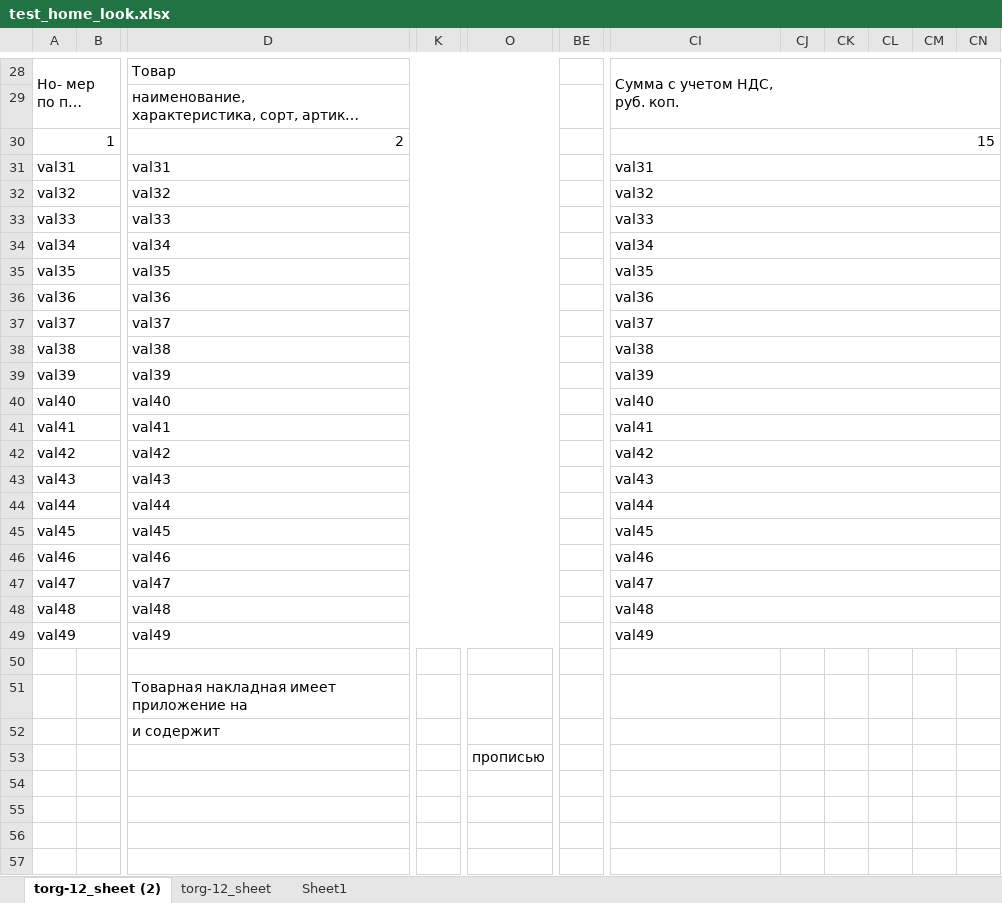
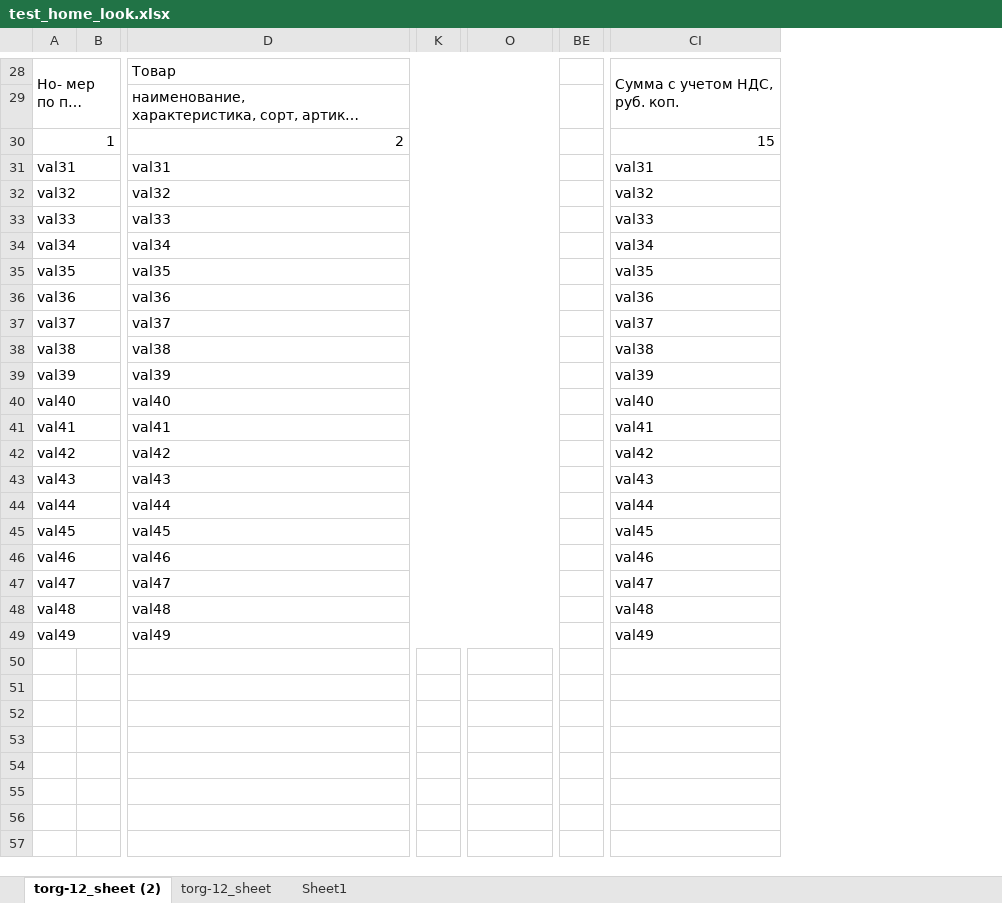
Before and after one commit to seregagavrilov/test_xlsx_writer, an Excel workbook: test_home_look.xlsx, sheet torg-12_sheet (2), drawn as a sheet; only a part is shown, gaps mark what is left out; long unchanged cells end in …; values as stored, in another font and other column widths than the file's, no cell formats; removed rows and columns are numbered as before the commit, all else as after; rows hold the shown columns only; the diff covers the shown part only; the diff names each change by its address in the sheet, - before the commit and + after, or states it on an @@ line.

Commit message:
home changes

```diff
--- a/test_home_look.xlsx (sheet torg-12_sheet (2))
+++ b/test_home_look.xlsx (sheet torg-12_sheet (2))
-column K, empty
+column K, empty
-column BE, empty
+column BE, empty
-column CJ, empty
-column CK, empty
-column CL, empty
-column CM, empty
-column CN, empty
-CI30:CN30 merged
-CI31:CN31 merged
-CI32:CN32 merged
-CI33:CN33 merged
-CI34:CN34 merged
-CI35:CN35 merged
-CI36:CN36 merged
-CI37:CN37 merged
-CI38:CN38 merged
-CI39:CN39 merged
-CI40:CN40 merged
-CI41:CN41 merged
-CI42:CN42 merged
-CI43:CN43 merged
-CI44:CN44 merged
-CI45:CN45 merged
-CI46:CN46 merged
-CI47:CN47 merged
-CI48:CN48 merged
-CI49:CN49 merged
-row 50: (empty)
-row 51:  |  | Товарная накладная имеет приложение на
-row 52:  |  | и содержит
-row 53:  |  |  |  | прописью
-row 54: (empty)
-row 55: (empty)
-row 56: (empty)
-row 57: (empty)
```
Also changed, not shown: 5 added rows, 22 removed rows, 1 moved row, 18 edited cells and merged cells elsewhere in this sheet, cell formats, 1 other file.
